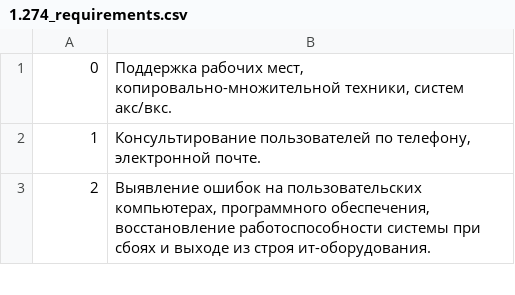
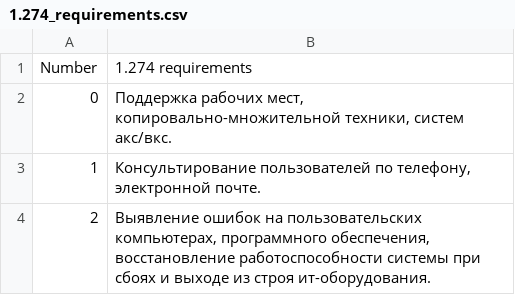
Before and after one commit to Stackframe01/PracticumSystem, a CSV file: data/1.274_requirements.csv, drawn as a sheet; only a part is shown.

```diff
--- a/data/1.274_requirements.csv
+++ b/data/1.274_requirements.csv
@@ -1 +1,2 @@
+Number;"1.274 requirements"
 0;"Поддержка рабочих мест, копировально-множительной техники, систем акс/вкс."
```
Also changed, not shown: 12 other files.
